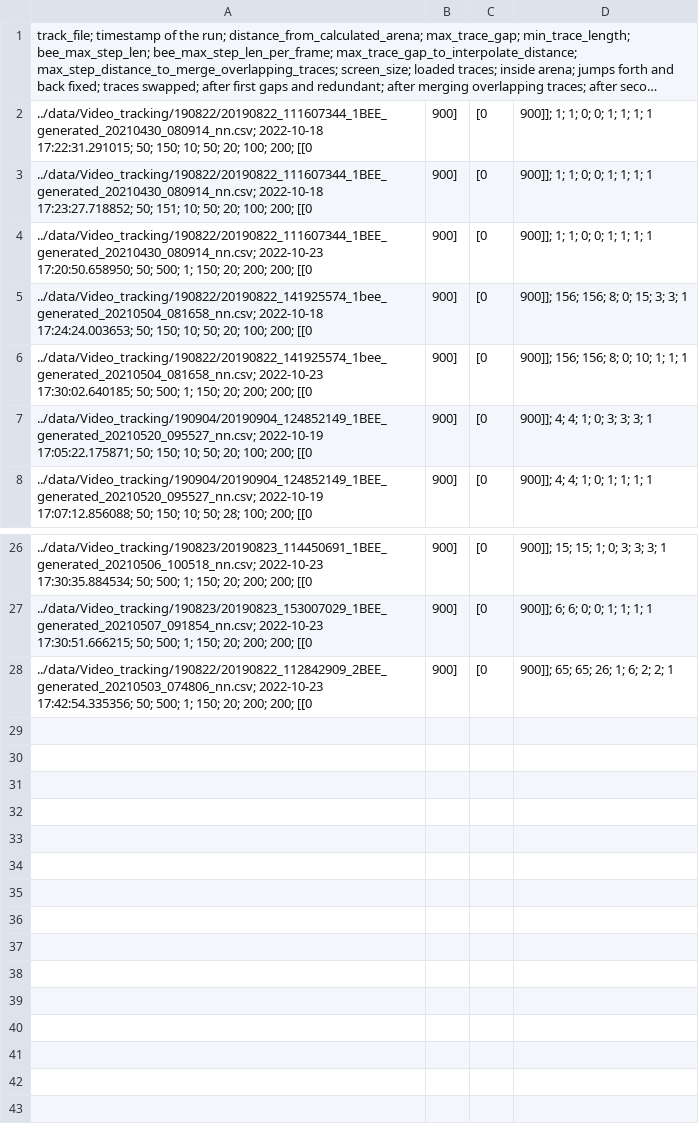
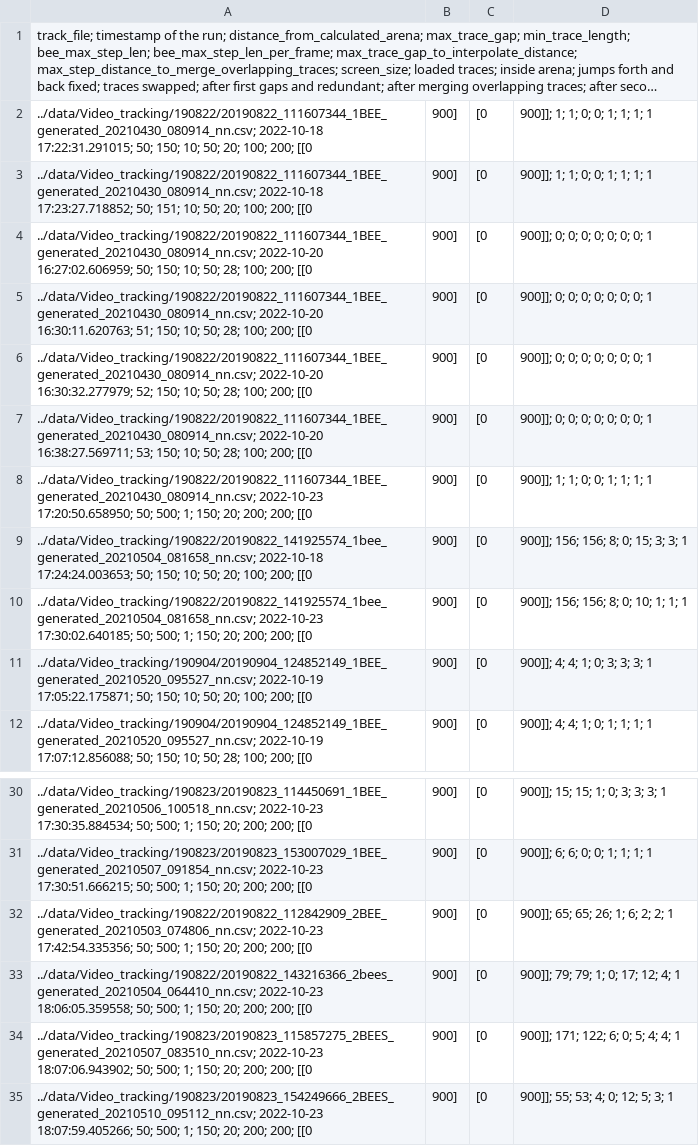
Before and after one commit to xhajnal/video_bees, a CSV file: output/results.csv, drawn as a sheet; only a part is shown, gaps mark what is left out; long unchanged cells end in …; the diff names each change by its address in the sheet, - before the commit and + after, or states it on an @@ line.

Commit message:
update results

```diff
--- a/output/results.csv
+++ b/output/results.csv
+row 4: ../data/Video_tracking/190822/20190822_111607344_1BEE_generated_20210430_080914_nn.csv; 2022-10-20 16:27:02.606959; 50; 150; 10; 50; 28; 100; 200; [[0 | 900] | [0 | 900]]; 0; 0; 0; 0; 0; 0; 0; 1
+row 5: ../data/Video_tracking/190822/20190822_111607344_1BEE_generated_20210430_080914_nn.csv; 2022-10-20 16:30:11.620763; 51; 150; 10; 50; 28; 100; 200; [[0 | 900] | [0 | 900]]; 0; 0; 0; 0; 0; 0; 0; 1
+row 6: ../data/Video_tracking/190822/20190822_111607344_1BEE_generated_20210430_080914_nn.csv; 2022-10-20 16:30:32.277979; 52; 150; 10; 50; 28; 100; 200; [[0 | 900] | [0 | 900]]; 0; 0; 0; 0; 0; 0; 0; 1
+row 7: ../data/Video_tracking/190822/20190822_111607344_1BEE_generated_20210430_080914_nn.csv; 2022-10-20 16:38:27.569711; 53; 150; 10; 50; 28; 100; 200; [[0 | 900] | [0 | 900]]; 0; 0; 0; 0; 0; 0; 0; 1
+row 33: ../data/Video_tracking/190822/20190822_143216366_2bees_generated_20210504_064410_nn.csv; 2022-10-23 18:06:05.359558; 50; 500; 1; 150; 20; 200; 200; [[0 | 900] | [0 | 900]]; 79; 79; 1; 0; 17; 12; 4; 1
+row 34: ../data/Video_tracking/190823/20190823_115857275_2BEES_generated_20210507_083510_nn.csv; 2022-10-23 18:07:06.943902; 50; 500; 1; 150; 20; 200; 200; [[0 | 900] | [0 | 900]]; 171; 122; 6; 0; 5; 4; 4; 1
+row 35: ../data/Video_tracking/190823/20190823_154249666_2BEES_generated_20210510_095112_nn.csv; 2022-10-23 18:07:59.405266; 50; 500; 1; 150; 20; 200; 200; [[0 | 900] | [0 | 900]]; 55; 53; 4; 0; 12; 5; 3; 1
```
Also changed, not shown: 1 other file.
